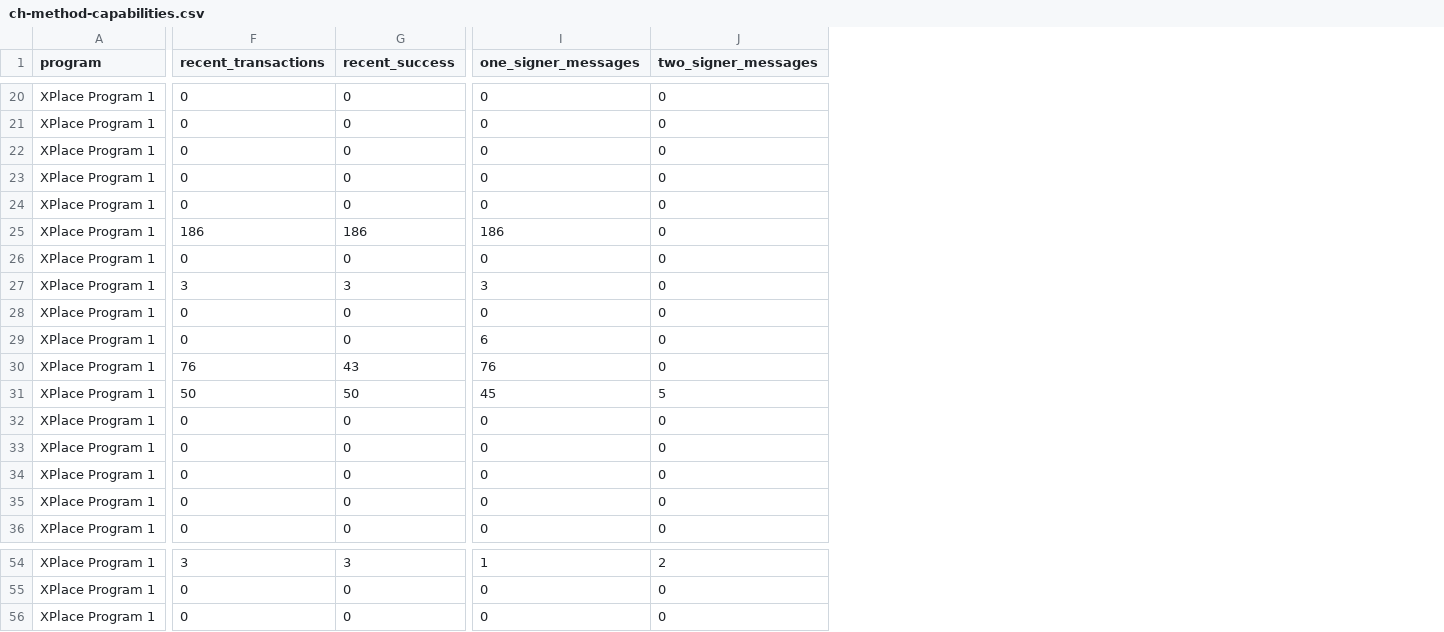
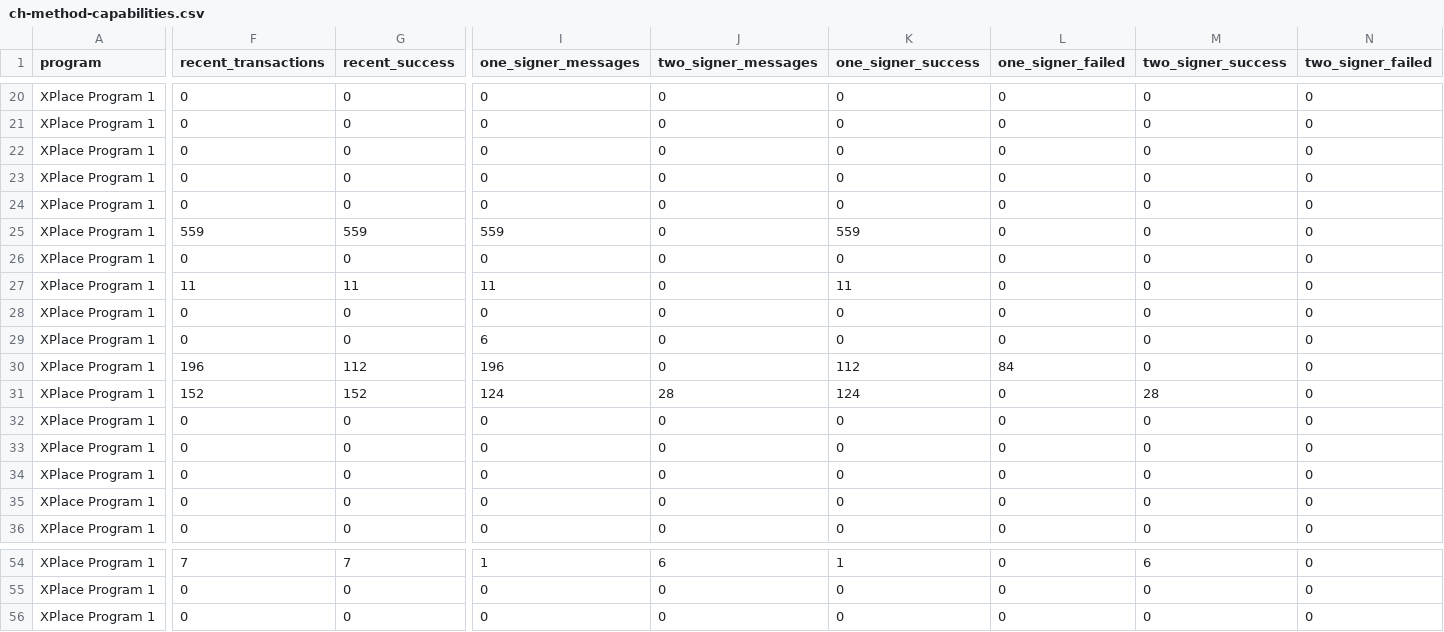
Before and after one commit to auersperg/proxbot, a CSV file: artifacts/solana/ch-method-capabilities.csv, drawn as a sheet; only a part is shown, gaps mark what is left out; the diff covers the shown part only; the diff names each change by its address in the sheet, - before the commit and + after, or states it on an @@ line.

```diff
--- a/artifacts/solana/ch-method-capabilities.csv
+++ b/artifacts/solana/ch-method-capabilities.csv
+column K (one_signer_success), rows 20-36: 0 | 0 | 0 | 0 | 0 | 559 | 0 | 11 | 0 | 0 | 112 | 124 | 0 | 0 | 0 | 0 | 0; rows 54-56: 1 | 0 | 0
+column L (one_signer_failed), rows 20-36: 0 | 0 | 0 | 0 | 0 | 0 | 0 | 0 | 0 | 0 | 84 | 0 | 0 | 0 | 0 | 0 | 0; rows 54-56: all 0
+column M (two_signer_success), rows 20-36: 0 | 0 | 0 | 0 | 0 | 0 | 0 | 0 | 0 | 0 | 0 | 28 | 0 | 0 | 0 | 0 | 0; rows 54-56: 6 | 0 | 0
+column N (two_signer_failed), rows 20-36: all 0; rows 54-56: all 0
-F25 (recent_transactions): 186
+F25 (recent_transactions): 559
-G25 (recent_success): 186
+G25 (recent_success): 559
-I25 (one_signer_messages): 186
+I25 (one_signer_messages): 559
-F27 (recent_transactions): 3
+F27 (recent_transactions): 11
-G27 (recent_success): 3
+G27 (recent_success): 11
-I27 (one_signer_messages): 3
+I27 (one_signer_messages): 11
-F30 (recent_transactions): 76
+F30 (recent_transactions): 196
-G30 (recent_success): 43
+G30 (recent_success): 112
-I30 (one_signer_messages): 76
+I30 (one_signer_messages): 196
-F31 (recent_transactions): 50
+F31 (recent_transactions): 152
-G31 (recent_success): 50
+G31 (recent_success): 152
-I31 (one_signer_messages): 45
+I31 (one_signer_messages): 124
-J31 (two_signer_messages): 5
+J31 (two_signer_messages): 28
-F54 (recent_transactions): 3
+F54 (recent_transactions): 7
-G54 (recent_success): 3
+G54 (recent_success): 7
-J54 (two_signer_messages): 2
+J54 (two_signer_messages): 6
```
Also changed, not shown: 54 edited cells elsewhere in this file, artifacts/solana/ch-account-funds.csv, artifacts/solana/ch-atomic-flow-correlations.csv, 5 other files.
